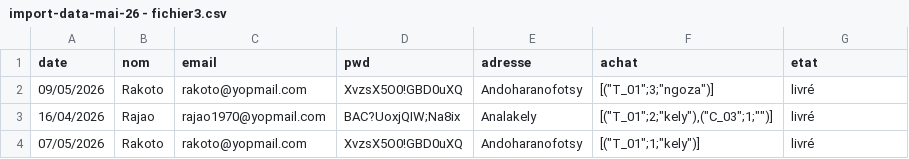
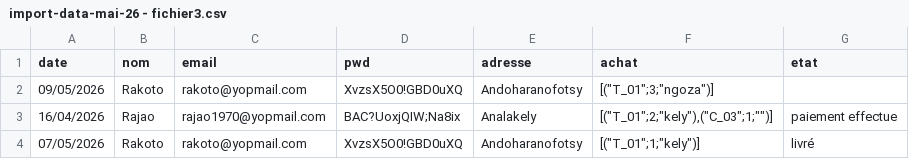
Before and after one commit to icecoldfinishing/PrestaShop, a CSV file: data/J1test/import-data-mai-26 - fichier3.csv, drawn as a sheet.

```diff
--- a/data/J1test/import-data-mai-26 - fichier3.csv
+++ b/data/J1test/import-data-mai-26 - fichier3.csv
@@ -1,4 +1,4 @@
 date,nom,email,pwd,adresse,achat,etat
-09/05/2026,Rakoto,rakoto@yopmail.com,XvzsX5O0!GBD0uXQ,Andoharanofotsy,"[(""T_01"";3;""ngoza"")]",livré
-16/04/2026,Rajao,rajao1970@yopmail.com,BAC?UoxjQIW;Na8ix,Analakely,"[(""T_01"";2;""kely""),(""C_03"";1;"""")]",livré
+09/05/2026,Rakoto,rakoto@yopmail.com,XvzsX5O0!GBD0uXQ,Andoharanofotsy,"[(""T_01"";3;""ngoza"")]",
+16/04/2026,Rajao,rajao1970@yopmail.com,BAC?UoxjQIW;Na8ix,Analakely,"[(""T_01"";2;""kely""),(""C_03"";1;"""")]",paiement effectue
 07/05/2026,Rakoto,rakoto@yopmail.com,XvzsX5O0!GBD0uXQ,Andoharanofotsy,"[(""T_01"";1;""kely"")]",livré
```
Also changed, not shown: 2 other files.
